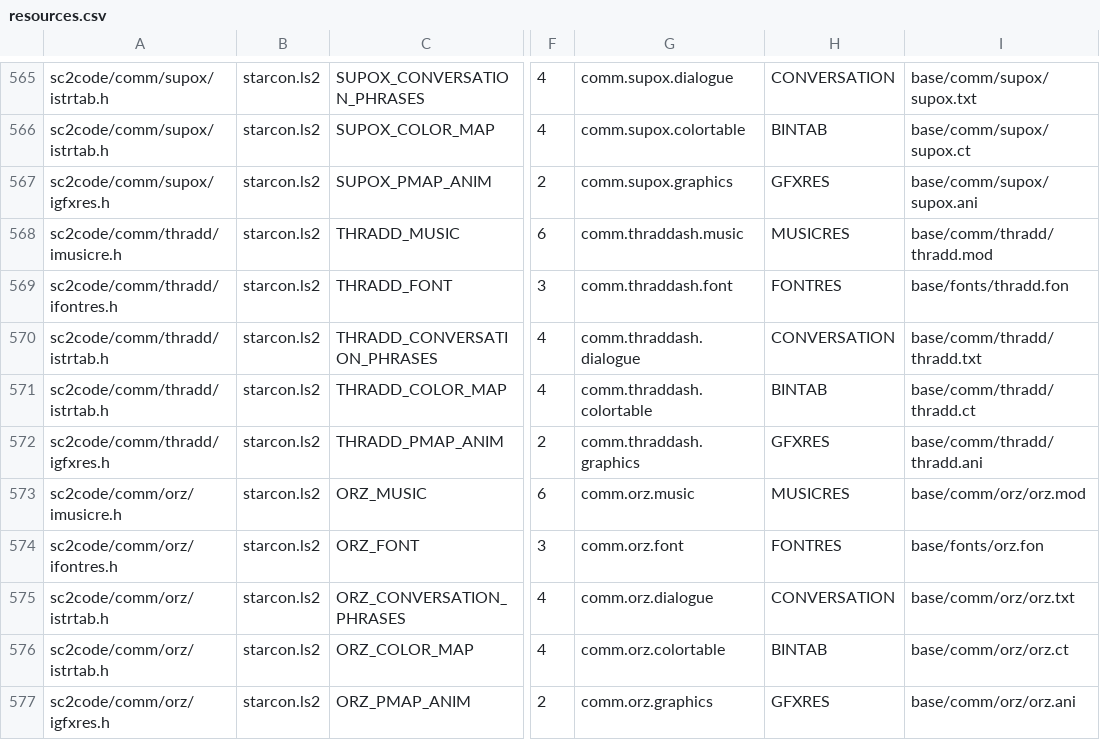
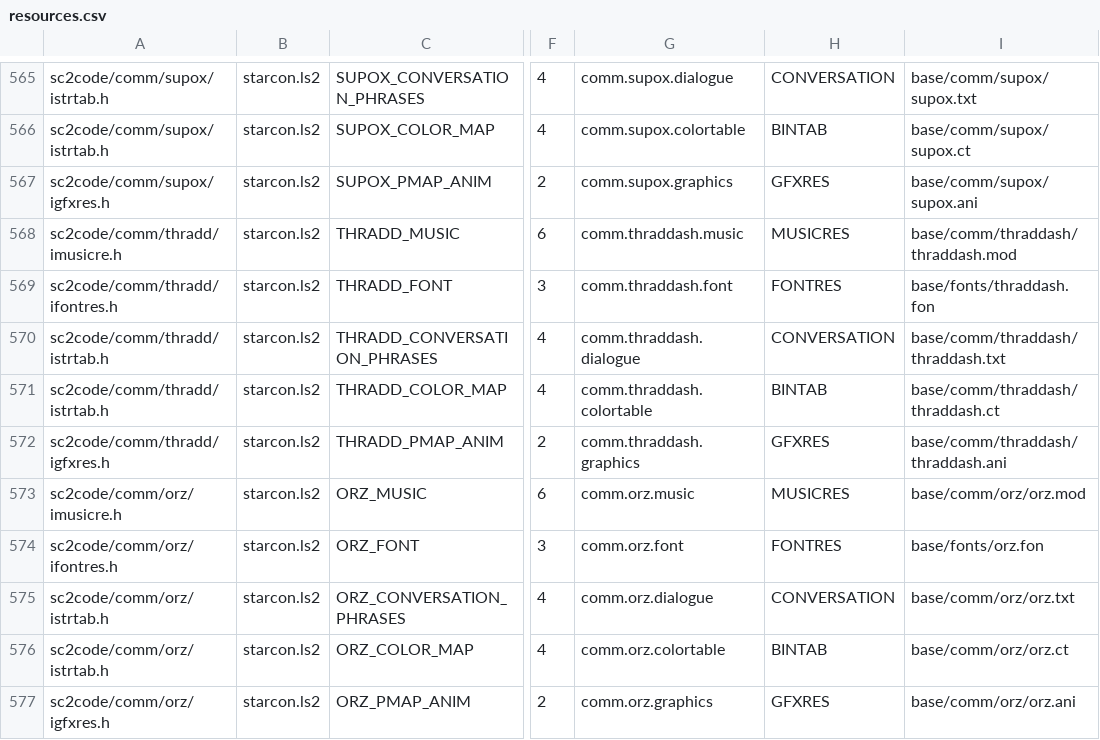
Before and after one commit to juj/sc2-uqm, a CSV file: tools/resmap/resources.csv, drawn as a sheet; only a part is shown, gaps mark what is left out; the diff covers the shown part only; the diff names each change by its address in the sheet, - before the commit and + after, or states it on an @@ line.

```diff
--- a/tools/resmap/resources.csv
+++ b/tools/resmap/resources.csv
-I568: base/comm/thradd/thradd.mod
+I568: base/comm/thraddash/thraddash.mod
-I569: base/fonts/thradd.fon
+I569: base/fonts/thraddash.fon
-I570: base/comm/thradd/thradd.txt
+I570: base/comm/thraddash/thraddash.txt
-I571: base/comm/thradd/thradd.ct
+I571: base/comm/thraddash/thraddash.ct
-I572: base/comm/thradd/thradd.ani
+I572: base/comm/thraddash/thraddash.ani
```
Also changed, not shown: 36 edited cells elsewhere in this file, 1 other file.
